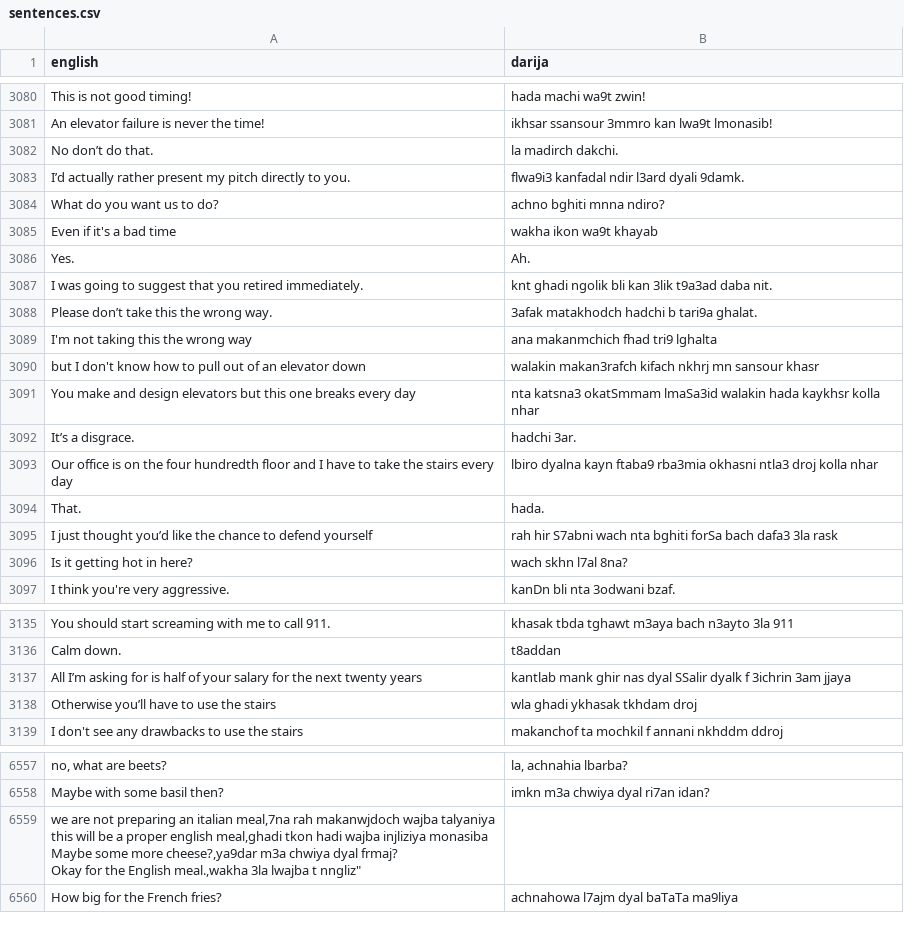
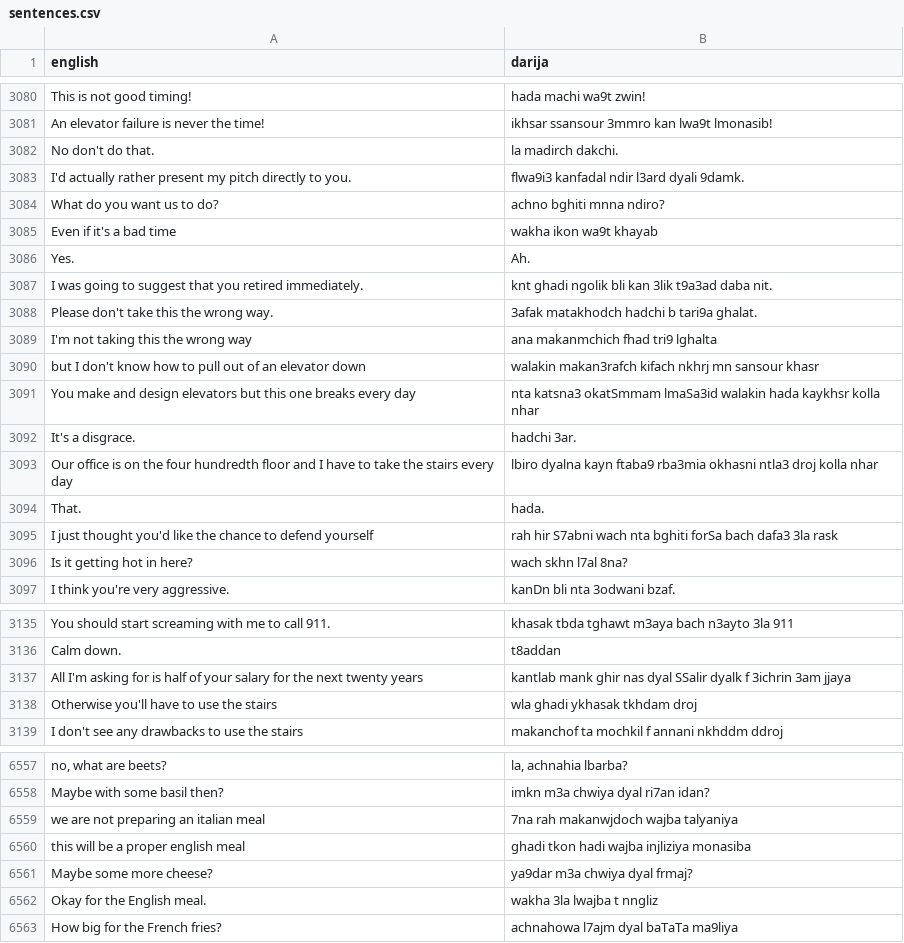
Before and after one commit to darija-open-dataset/dataset, a CSV file: sentences.csv, drawn as a sheet; only a part is shown, gaps mark what is left out; removed rows and columns are numbered as before the commit, all else as after; ↵ is a line break in a cell; the diff covers the shown part only; the diff names each change by its address in the sheet, - before the commit and + after, or states it on an @@ line.

```diff
--- a/sentences.csv
+++ b/sentences.csv
-A3082 (english): No don’t do that.
+A3082 (english): No don't do that.
-A3083 (english): I’d actually rather…
+A3083 (english): I'd actually rather…
-A3088 (english): Please don’t take this the wrong way.
+A3088 (english): Please don't take this the wrong way.
-A3092 (english): It’s a disgrace.
+A3092 (english): It's a disgrace.
-A3095 (english): …just thought you’d like the…
+A3095 (english): …just thought you'd like the…
-A3137 (english): All I’m asking for…
+A3137 (english): All I'm asking for…
-A3138 (english): Otherwise you’ll have to use the stairs
+A3138 (english): Otherwise you'll have to use the stairs
-row 6559: we are not preparing an italian meal,7na rah makanwjdoch wajba talyaniya ↵ this will be a proper english meal,ghadi tkon hadi wajba injliziya monasiba ↵ Maybe some more cheese?,ya9dar m3a chwiya dyal frmaj? ↵ Okay for the English meal.,wakha 3la lwajba t nngliz"
+row 6559: we are not preparing an italian meal | 7na rah makanwjdoch wajba talyaniya
+row 6560: this will be a proper english meal | ghadi tkon hadi wajba injliziya monasiba
+row 6561: Maybe some more cheese? | ya9dar m3a chwiya dyal frmaj?
+row 6562: Okay for the English meal. | wakha 3la lwajba t nngliz
```
Also changed, not shown: 1 added row, 1 removed row and 66 edited cells elsewhere in this file.
